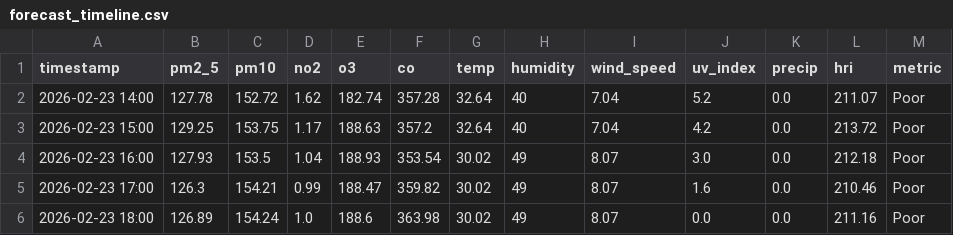
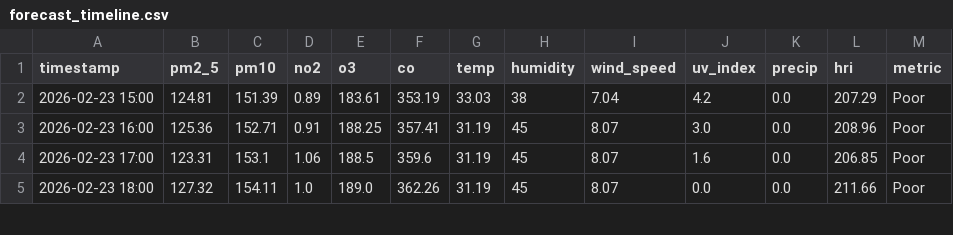
Before and after one commit to Sims9218/Automated-Health-Insight-Engine, a CSV file: data/forecast_timeline.csv, drawn as a sheet; only a part is shown; the diff covers the shown part only.

```diff
--- a/data/forecast_timeline.csv
+++ b/data/forecast_timeline.csv
@@ -1,6 +1,5 @@
 timestamp,pm2_5,pm10,no2,o3,co,temp,humidity,wind_speed,uv_index,precip,hri,metric
-2026-02-23 14:00,127.78,152.72,1.62,182.74,357.28,32.64,40,7.04,5.2,0.0,211.07,Poor
-2026-02-23 15:00,129.25,153.75,1.17,188.63,357.2,32.64,40,7.04,4.2,0.0,213.72,Poor
-2026-02-23 16:00,127.93,153.5,1.04,188.93,353.54,30.02,49,8.07,3.0,0.0,212.18,Poor
-2026-02-23 17:00,126.3,154.21,0.99,188.47,359.82,30.02,49,8.07,1.6,0.0,210.46,Poor
-2026-02-23 18:00,126.89,154.24,1.0,188.6,363.98,30.02,49,8.07,0.0,0.0,211.16,Poor
+2026-02-23 15:00,124.81,151.39,0.89,183.61,353.19,33.03,38,7.04,4.2,0.0,207.29,Poor
+2026-02-23 16:00,125.36,152.71,0.91,188.25,357.41,31.19,45,8.07,3.0,0.0,208.96,Poor
+2026-02-23 17:00,123.31,153.1,1.06,188.5,359.6,31.19,45,8.07,1.6,0.0,206.85,Poor
+2026-02-23 18:00,127.32,154.11,1.0,189.0,362.26,31.19,45,8.07,0.0,0.0,211.66,Poor
```
Also changed, not shown: 1 added row and 118 edited cells elsewhere in this file, data/comprehensive_history.csv.
